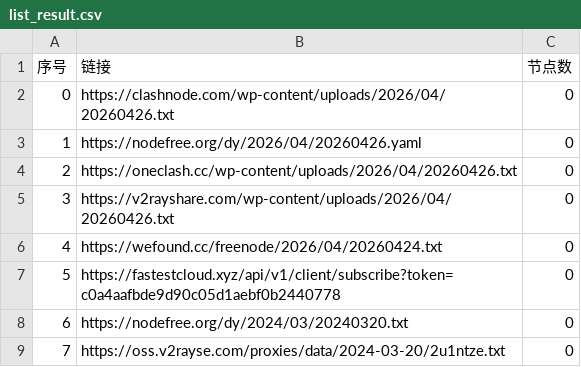
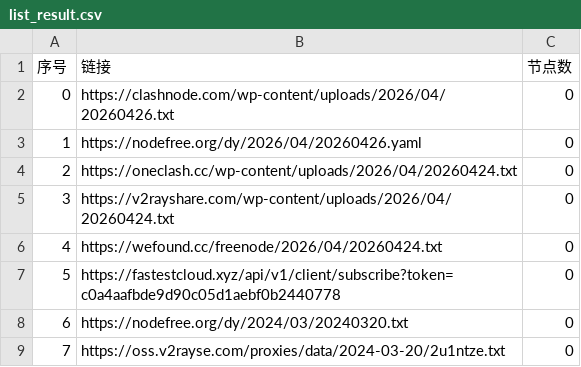
Before and after one commit to xfxx2022/AutoMergePublicNodes, a CSV file: list_result.csv, drawn as a sheet; only a part is shown.

```diff
--- a/list_result.csv
+++ b/list_result.csv
@@ -3,4 +3,4 @@
 1,https://nodefree.org/dy/2026/04/20260426.yaml,0
-2,https://oneclash.cc/wp-content/uploads/2026/04/20260426.txt,0
-3,https://v2rayshare.com/wp-content/uploads/2026/04/20260426.txt,0
+2,https://oneclash.cc/wp-content/uploads/2026/04/20260424.txt,0
+3,https://v2rayshare.com/wp-content/uploads/2026/04/20260424.txt,0
 4,https://wefound.cc/freenode/2026/04/20260424.txt,0
```
Also changed, not shown: 4 other files.
